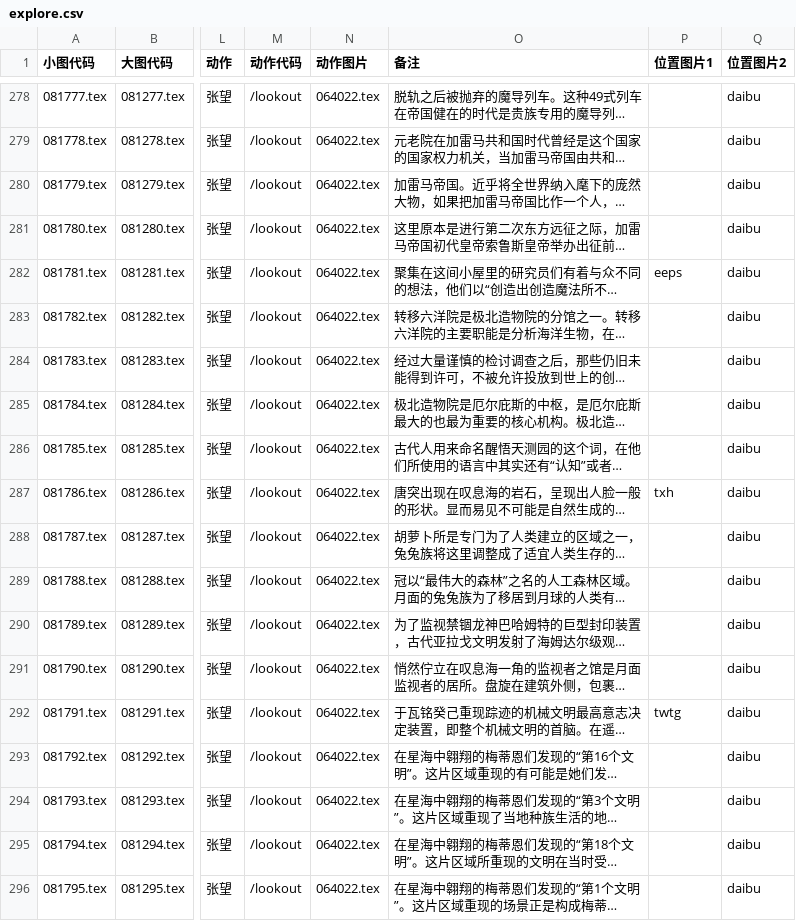
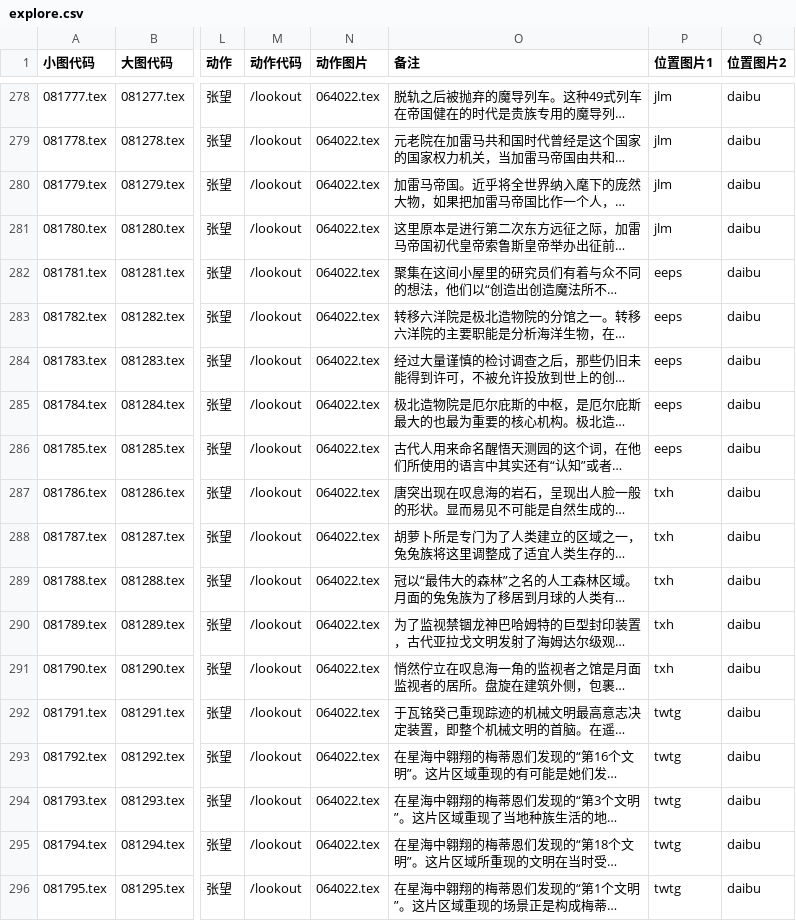
Before and after one commit to ffxiv-cn/tools.ffxiv.cn, a CSV file: lajipai/csv/explore.csv, drawn as a sheet; only a part is shown, gaps mark what is left out; long unchanged cells end in …; the diff covers the shown part only; the diff names each change by its address in the sheet, - before the commit and + after, or states it on an @@ line.

```diff
--- a/lajipai/csv/explore.csv
+++ b/lajipai/csv/explore.csv
-P278:P281 (位置图片1): (empty)
+P278:P281 (位置图片1): jlm
-P283:P286 (位置图片1): (empty)
+P283:P286 (位置图片1): eeps
-P288:P291 (位置图片1): (empty)
+P288:P291 (位置图片1): txh
-P293:P296 (位置图片1): (empty)
+P293:P296 (位置图片1): twtg
```
Also changed, not shown: 23 edited cells elsewhere in this file, lajipai/csv/jobtask.csv.
